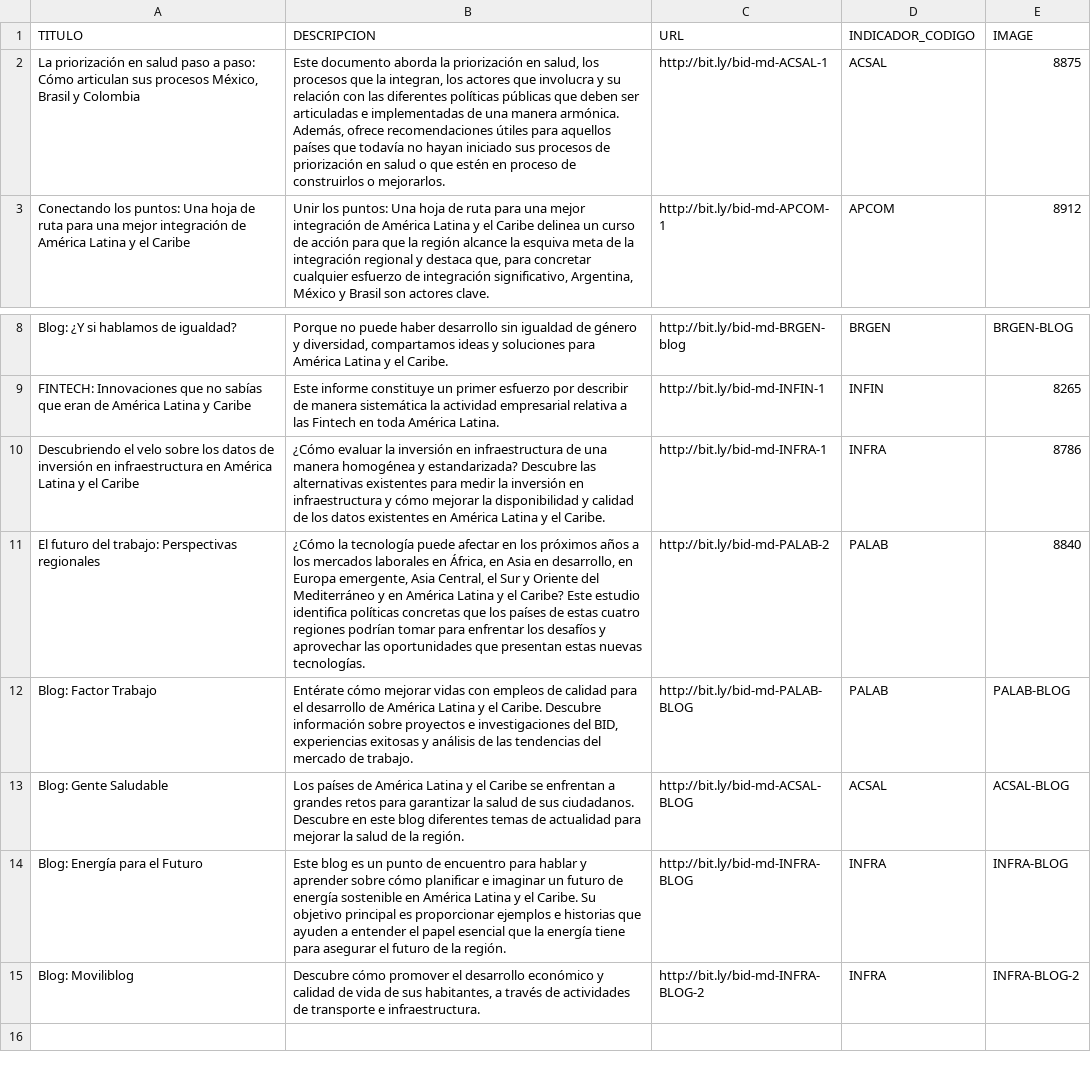
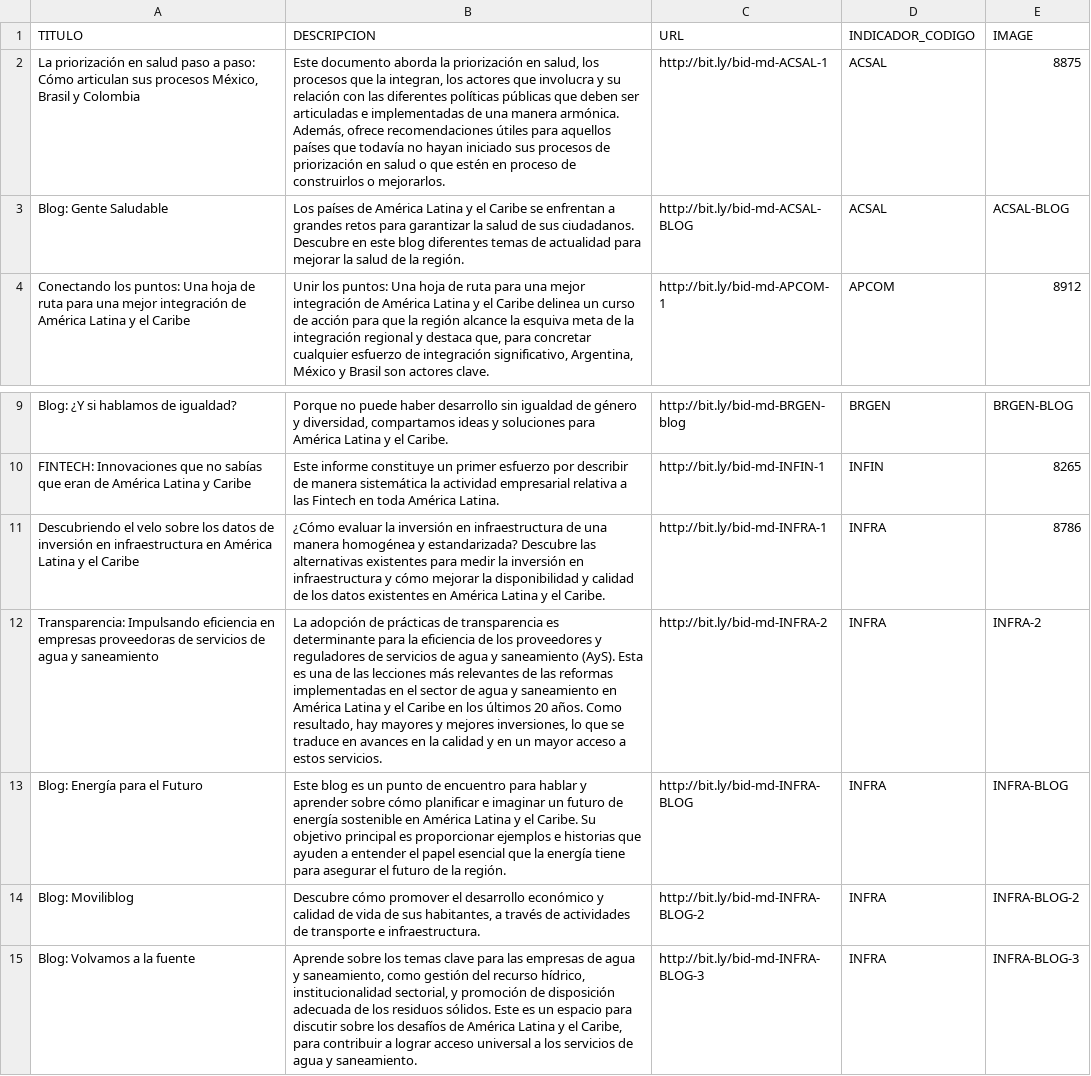
Before and after one commit to oxcarh/mundial-desarrollo-2018, a CSV file: assets/data/publicaciones.csv, drawn as a sheet; only a part is shown, gaps mark what is left out.

Commit message:
Publicaciones de Infraestructura

```diff
--- a/assets/data/publicaciones.csv
+++ b/assets/data/publicaciones.csv
@@ -2,2 +2,3 @@
 "La priorización en salud paso a paso: Cómo articulan sus procesos México, Brasil y Colombia","Este documento aborda la priorización en salud, los procesos que la integran, los actores que involucra y su relación con las diferentes políticas públicas que deben ser articuladas e implementadas de una manera armónica. Además, ofrece recomendaciones útiles para aquellos países que todavía no hayan iniciado sus procesos de priorización en salud o que estén en proceso de construirlos o mejorarlos.",http://bit.ly/bid-md-ACSAL-1,ACSAL,8875
+Blog: Gente Saludable ,Los países de América Latina y el Caribe se enfrentan a grandes retos para garantizar la salud de sus ciudadanos. Descubre en este blog diferentes temas de actualidad para mejorar la salud de la región.,http://bit.ly/bid-md-ACSAL-BLOG,ACSAL,ACSAL-BLOG
 Conectando los puntos: Una hoja de ruta para una mejor integración de América Latina y el Caribe,"Unir los puntos: Una hoja de ruta para una mejor integración de América Latina y el Caribe delinea un curso de acción para que la región alcance la esquiva meta de la integración regional y destaca que, para concretar cualquier esfuerzo de integración significativo, Argentina, México y Brasil son actores clave.",http://bit.ly/bid-md-APCOM-1,APCOM,8912
@@ -10,6 +11,5 @@ FINTECH: Innovaciones que no sabías que eran de América Latina y Caribe,Este i
 Descubriendo el velo sobre los datos de inversión en infraestructura en América Latina y el Caribe,¿Cómo evaluar la inversión en infraestructura de una manera homogénea y estandarizada? Descubre las alternativas existentes para medir la inversión en infraestructura y cómo mejorar la disponibilidad y calidad de los datos existentes en América Latina y el Caribe. ,http://bit.ly/bid-md-INFRA-1,INFRA,8786
-El futuro del trabajo: Perspectivas regionales,"¿Cómo la tecnología puede afectar en los próximos años a los mercados laborales en África, en Asia en desarrollo, en Europa emergente, Asia Central, el Sur y Oriente del Mediterráneo y en América Latina y el Caribe? Este estudio identifica políticas concretas que los países de estas cuatro regiones podrían tomar para enfrentar los desafíos y aprovechar las oportunidades que presentan estas nuevas tecnologías.",http://bit.ly/bid-md-PALAB-2,PALAB,8840
-Blog: Factor Trabajo ,"Entérate cómo mejorar vidas con empleos de calidad para el desarrollo de América Latina y el Caribe. Descubre información sobre proyectos e investigaciones del BID, experiencias exitosas y análisis de las tendencias del mercado de trabajo.",http://bit.ly/bid-md-PALAB-BLOG,PALAB,PALAB-BLOG
-Blog: Gente Saludable ,Los países de América Latina y el Caribe se enfrentan a grandes retos para garantizar la salud de sus ciudadanos. Descubre en este blog diferentes temas de actualidad para mejorar la salud de la región.,http://bit.ly/bid-md-ACSAL-BLOG,ACSAL,ACSAL-BLOG
+Transparencia: Impulsando eficiencia en empresas proveedoras de servicios de agua y saneamiento,"La adopción de prácticas de transparencia es determinante para la eficiencia de los proveedores y reguladores de servicios de agua y saneamiento (AyS). Esta es una de las lecciones más relevantes de las reformas implementadas en el sector de agua y saneamiento en América Latina y el Caribe en los últimos 20 años. Como resultado, hay mayores y mejores inversiones, lo que se traduce en avances en la calidad y en un mayor acceso a estos servicios.",http://bit.ly/bid-md-INFRA-2,INFRA,INFRA-2
 Blog: Energía para el Futuro,Este blog es un punto de encuentro para hablar y aprender sobre cómo planificar e imaginar un futuro de energía sostenible en América Latina y el Caribe. Su objetivo principal es proporcionar ejemplos e historias que ayuden a entender el papel esencial que la energía tiene para asegurar el futuro de la región.,http://bit.ly/bid-md-INFRA-BLOG,INFRA,INFRA-BLOG
   Blog: Moviliblog,"Descubre cómo promover el desarrollo económico y calidad de vida de sus habitantes, a través de actividades de transporte e infraestructura. ",http://bit.ly/bid-md-INFRA-BLOG-2,INFRA,INFRA-BLOG-2
+Blog: Volvamos a la fuente,"Aprende sobre los temas clave para las empresas de agua y saneamiento, como gestión del recurso hídrico, institucionalidad sectorial, y promoción de disposición adecuada de los residuos sólidos. Este es un espacio para discutir sobre los desafíos de América Latina y el Caribe, para contribuir a lograr acceso universal a los servicios de agua y saneamiento.",http://bit.ly/bid-md-INFRA-BLOG-3,INFRA,INFRA-BLOG-3
```
Also changed, not shown: 2 other files.
